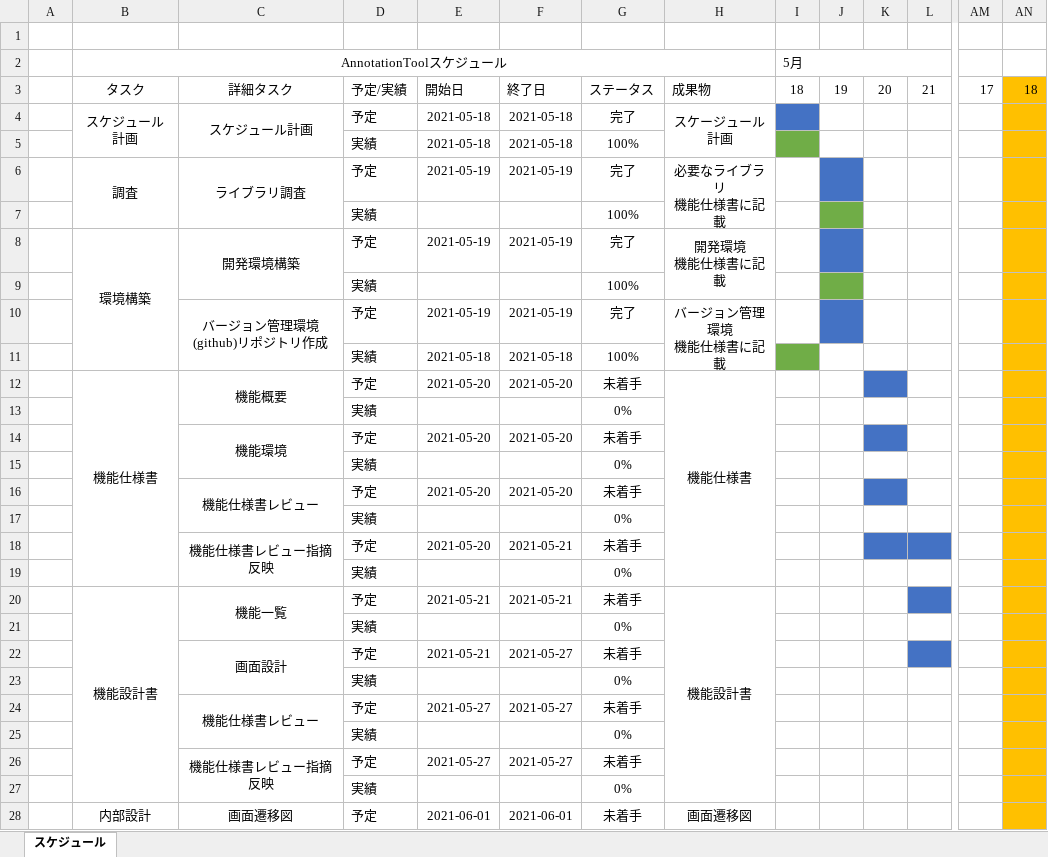
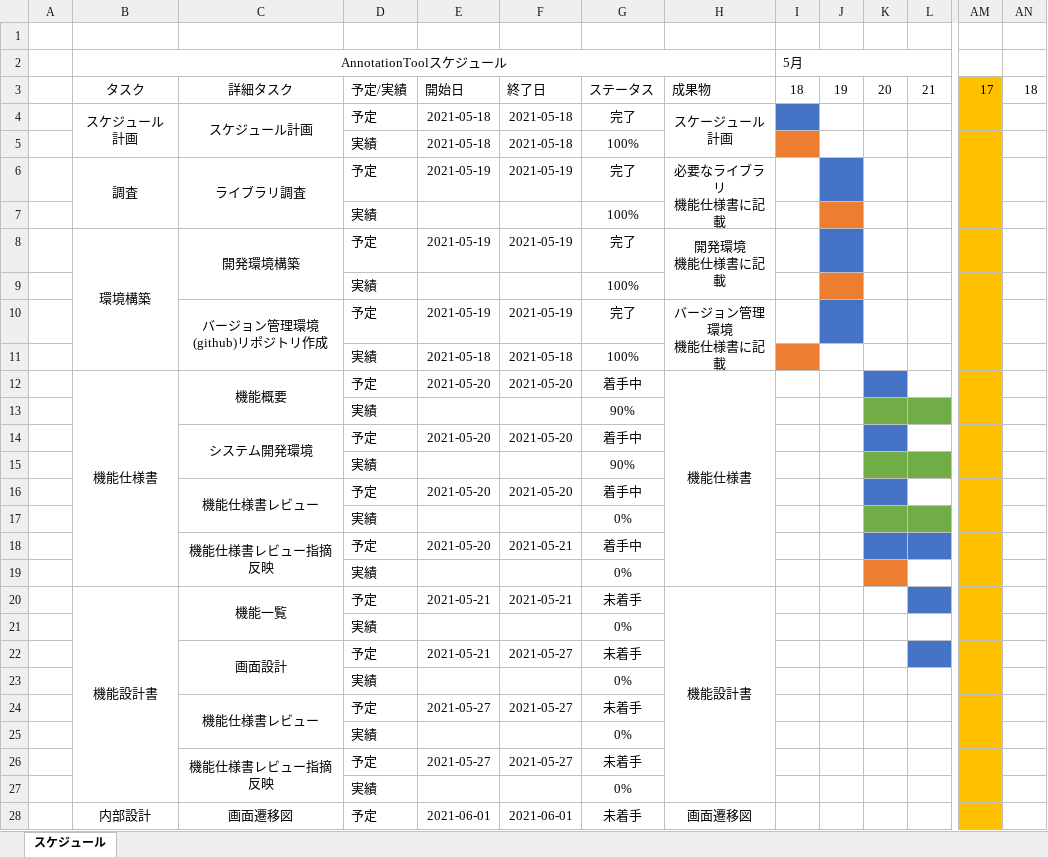
Before and after one commit to kato-hiroaki0610/AnnotationTool, an Excel workbook: 01.設計/01.スケジュール/AnnotationToolスケジュール.xlsx, sheet スケジュール, drawn as a sheet; only a part is shown, gaps mark what is left out; values as stored, in another font and other column widths than the file's, no borders; removed rows and columns are numbered as before the commit, all else as after; rows hold the shown columns only; the diff covers the shown part only; the diff names each change by its address in the sheet, - before the commit and + after, or states it on an @@ line.

Commit message:
Update:　スケジュールを更新

```diff
--- a/01.設計/01.スケジュール/AnnotationToolスケジュール.xlsx (sheet スケジュール)
+++ b/01.設計/01.スケジュール/AnnotationToolスケジュール.xlsx (sheet スケジュール)
-AM3:AM12 fill: none
+AM3:AM12 fill: #FFC000
-AN3:AN12 fill: #FFC000
+AN3:AN12 fill: none
-I5 fill: #70AD47
+I5 fill: #ED7D31
-J7 fill: #70AD47
+J7 fill: #ED7D31
-J9 fill: #70AD47
+J9 fill: #ED7D31
-I11 fill: #70AD47
+I11 fill: #ED7D31
-C12:C13 merged
+C12:C13 merged
-G12: 未着手
+G12: 着手中
+row 13:  |  |  | 実績 |  |  | 90%
+row 14:  |  | システム開発環境 | 予定 | 2021-05-20 | 2021-05-20 | 着手中
+row 15:  |  |  | 実績 |  |  | 90%
+row 16:  |  | 機能仕様書レビュー | 予定 | 2021-05-20 | 2021-05-20 | 着手中
-K17:L17 fill: none
+K17:L17 fill: #70AD47
-AM17 fill: none
+AM17 fill: #FFC000
-AN17 fill: #FFC000
+AN17 fill: none
-row 14:  |  | 機能環境 | 予定 | 2021-05-20 | 2021-05-20 | 未着手
-row 15:  |  |  | 実績 |  |  | 0%
-row 16:  |  | 機能仕様書レビュー | 予定 | 2021-05-20 | 2021-05-20 | 未着手
-row 17:  |  |  | 実績 |  |  | 0%
-G18: 未着手
+G18: 着手中
-AM18:AM28 fill: none
+AM18:AM28 fill: #FFC000
-AN18:AN28 fill: #FFC000
+AN18:AN28 fill: none
-K19 fill: none
+K19 fill: #ED7D31
```
Also changed, not shown: cell formats elsewhere in this sheet.
